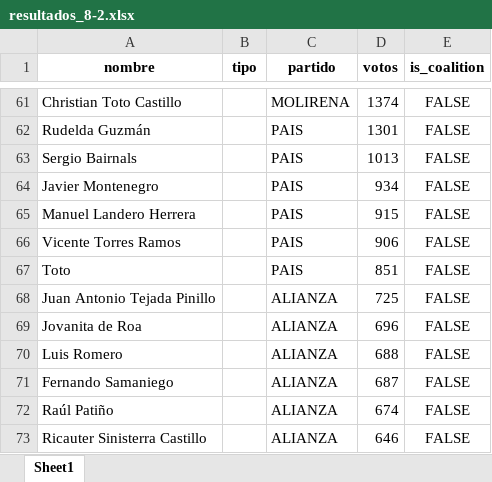
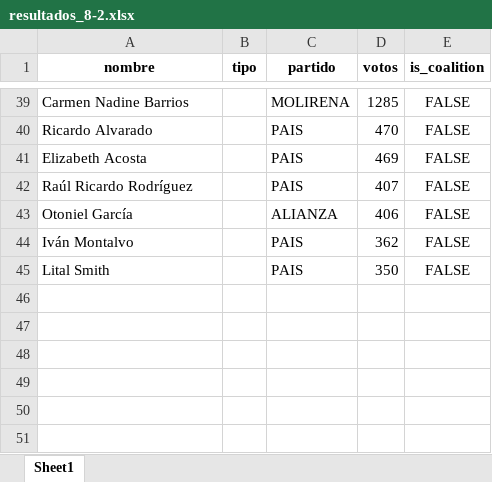
Before and after one commit to zubietaroberto/escrutinio, an Excel workbook: resultados/resultados_8-2.xlsx, sheet Sheet1, drawn as a sheet; only a part is shown, gaps mark what is left out; values as stored, in another font and other column widths than the file's, no borders; removed rows and columns are numbered as before the commit, all else as after; the diff covers the shown part only; the diff names each change by its address in the sheet, - before the commit and + after, or states it on an @@ line.

```diff
--- a/resultados/resultados_8-2.xlsx (sheet Sheet1)
+++ b/resultados/resultados_8-2.xlsx (sheet Sheet1)
-A39 (nombre): Christian Toto Castillo
+A39 (nombre): Carmen Nadine Barrios
-D39 (votos): 1374
+D39 (votos): 1285
-A40 (nombre): Rudelda Guzmán
+A40 (nombre): Ricardo Alvarado
-D40 (votos): 1301
+D40 (votos): 470
-A41 (nombre): Sergio Bairnals
+A41 (nombre): Elizabeth Acosta
-D41 (votos): 1013
+D41 (votos): 469
-row 64: Javier Montenegro |  | PAIS | 934 | FALSE
-row 65: Manuel Landero Herrera |  | PAIS | 915 | FALSE
-A42 (nombre): Vicente Torres Ramos
+A42 (nombre): Raúl Ricardo Rodríguez
-D42 (votos): 906
+D42 (votos): 407
-row 67: Toto |  | PAIS | 851 | FALSE
-row 68: Juan Antonio Tejada Pinillo |  | ALIANZA | 725 | FALSE
-row 69: Jovanita de Roa |  | ALIANZA | 696 | FALSE
-row 70: Luis Romero |  | ALIANZA | 688 | FALSE
-row 71: Fernando Samaniego |  | ALIANZA | 687 | FALSE
-A43 (nombre): Raúl Patiño
+A43 (nombre): Otoniel García
-D43 (votos): 674
+D43 (votos): 406
-row 73: Ricauter Sinisterra Castillo |  | ALIANZA | 646 | FALSE
+row 44: Iván Montalvo |  | PAIS | 362 | FALSE
+row 45: Lital Smith |  | PAIS | 350 | FALSE
```
Also changed, not shown: 16 added rows, 38 removed rows and 42 edited cells elsewhere in this sheet, 4 other files.
